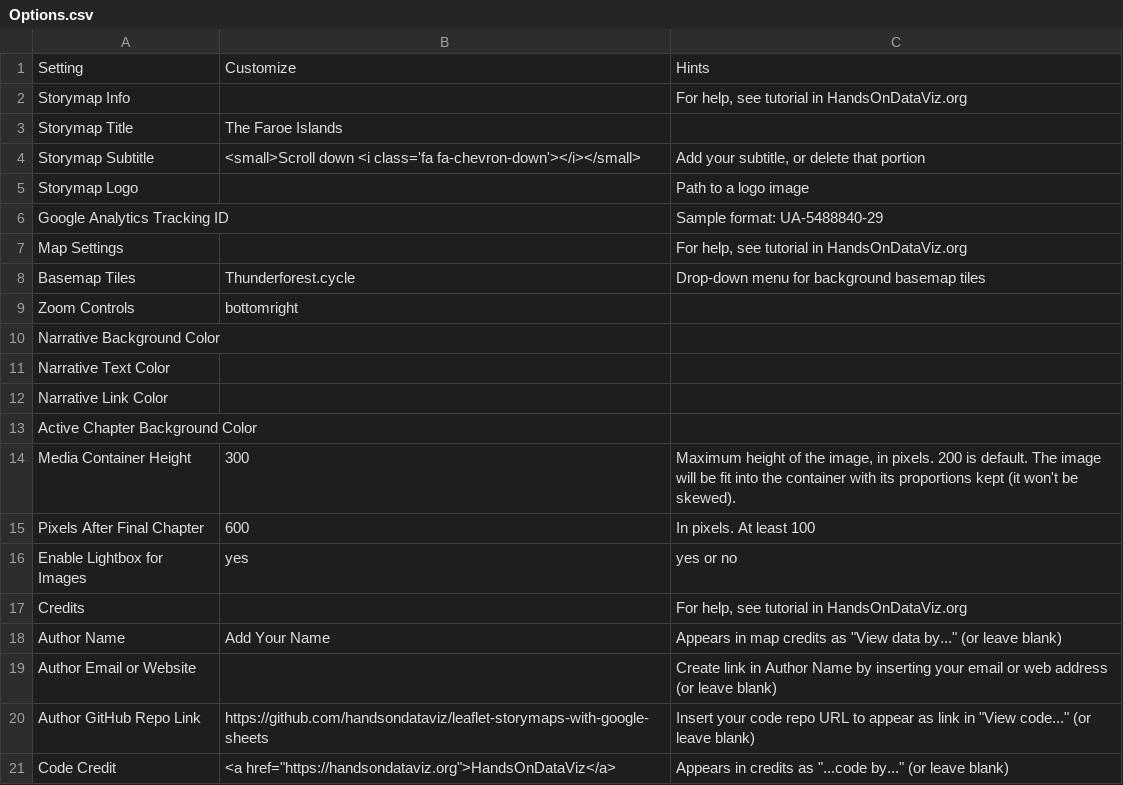
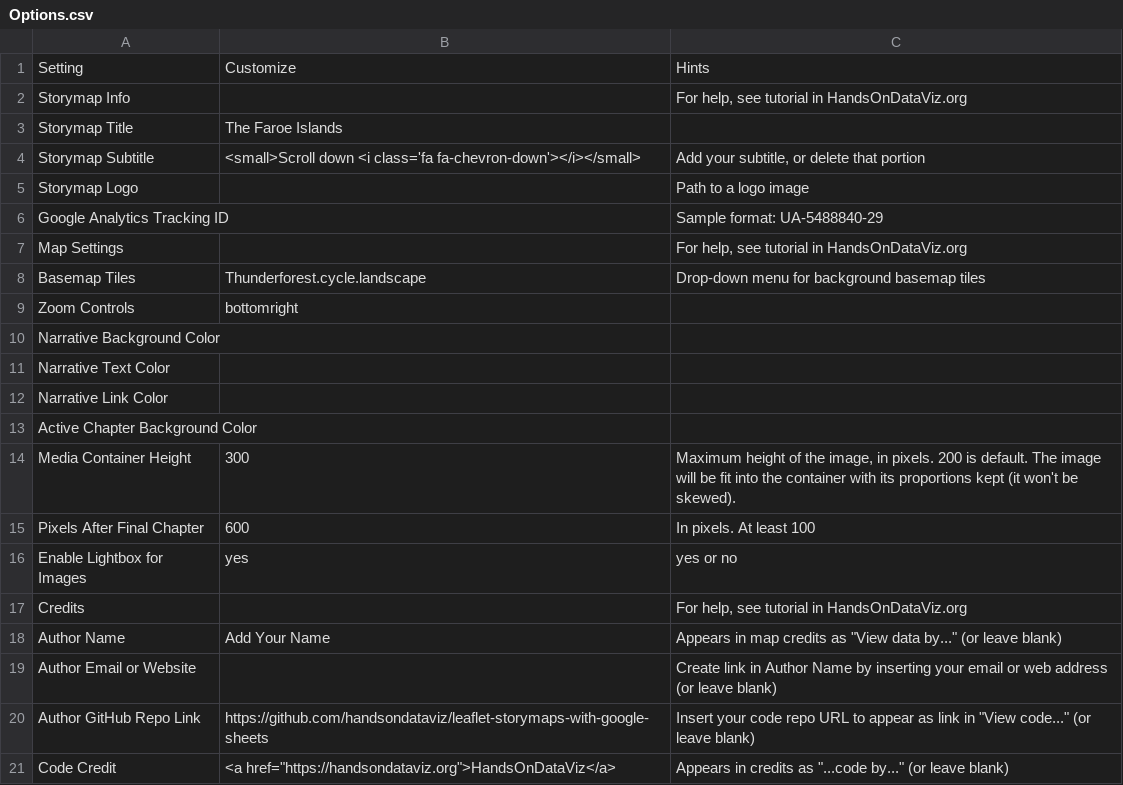
Before and after one commit to Dalbinator/Dalbinator.github.io, a CSV file: csv/Options.csv, drawn as a sheet.

Commit message:
Update Options.csv

```diff
--- a/csv/Options.csv
+++ b/csv/Options.csv
@@ -7,3 +7,3 @@ Google Analytics Tracking ID,,Sample format: UA-5488840-29
 Map Settings,,"For help, see tutorial in HandsOnDataViz.org"
-Basemap Tiles,Thunderforest.cycle,Drop-down menu for background basemap tiles
+Basemap Tiles,Thunderforest.cycle.landscape,Drop-down menu for background basemap tiles
 Zoom Controls,bottomright,
```
